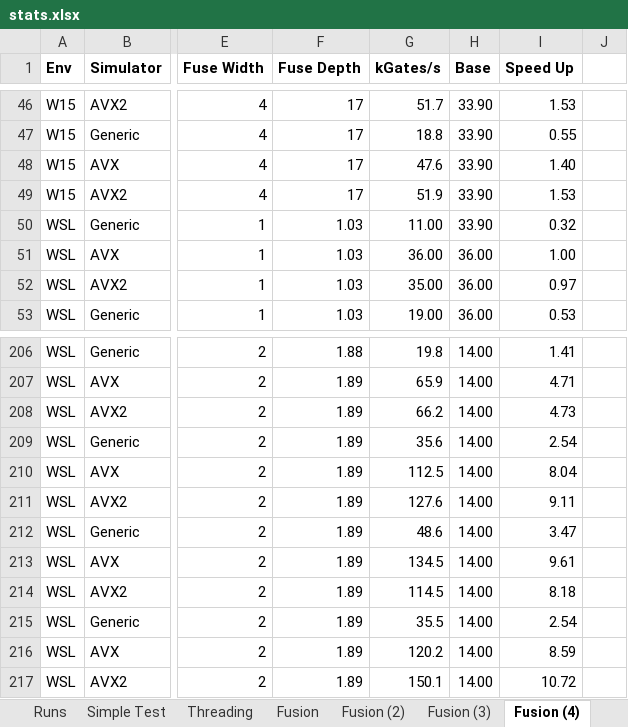
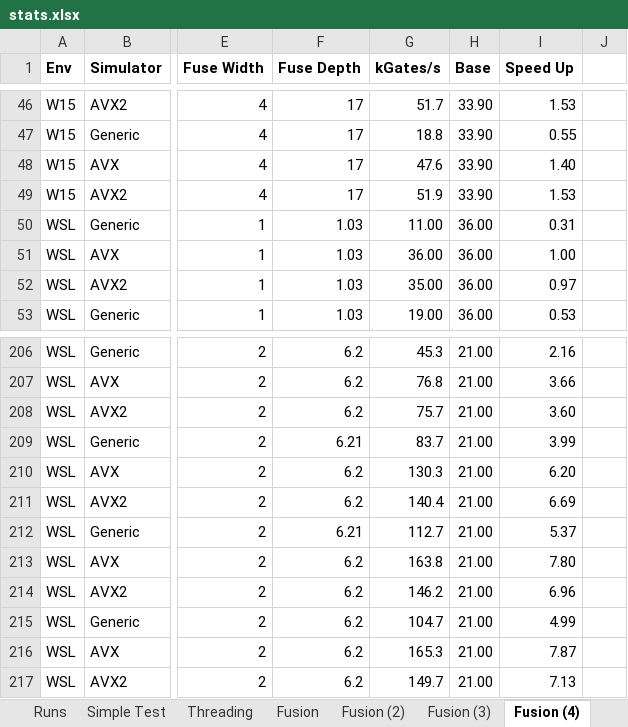
Before and after one commit to microsoft/qsharp-runtime, an Excel workbook: src/Simulation/Native/stats.xlsx, sheet Fusion (4), drawn as a sheet; only a part is shown, gaps mark what is left out; values as stored, in another font and other column widths than the file's, no borders; conditional formats not drawn; the diff covers the shown part only; the diff names each change by its address in the sheet, - before the commit and + after, or states it on an @@ line.

```diff
--- a/src/Simulation/Native/stats.xlsx (sheet Fusion (4))
+++ b/src/Simulation/Native/stats.xlsx (sheet Fusion (4))
-H50 (Base): 33.90
+H50 (Base): 36.00
-I50 (Speed Up): 0.32
+I50 (Speed Up): 0.31
-F206 (Fuse Depth): 1.88
+F206 (Fuse Depth): 6.2
-G206 (kGates/s): 19.8
+G206 (kGates/s): 45.3
-H206:H217 (Base): 14.00
+H206:H217 (Base): 21.00
-I206 (Speed Up): 1.41
+I206 (Speed Up): 2.16
-F207:F208 (Fuse Depth): 1.89
+F207:F208 (Fuse Depth): 6.2
-G207 (kGates/s): 65.9
+G207 (kGates/s): 76.8
-I207 (Speed Up): 4.71
+I207 (Speed Up): 3.66
-G208 (kGates/s): 66.2
+G208 (kGates/s): 75.7
-I208 (Speed Up): 4.73
+I208 (Speed Up): 3.60
-F209 (Fuse Depth): 1.89
+F209 (Fuse Depth): 6.21
-G209 (kGates/s): 35.6
+G209 (kGates/s): 83.7
-I209 (Speed Up): 2.54
+I209 (Speed Up): 3.99
-F210:F211 (Fuse Depth): 1.89
+F210:F211 (Fuse Depth): 6.2
-G210 (kGates/s): 112.5
+G210 (kGates/s): 130.3
-I210 (Speed Up): 8.04
+I210 (Speed Up): 6.20
-G211 (kGates/s): 127.6
+G211 (kGates/s): 140.4
-I211 (Speed Up): 9.11
+I211 (Speed Up): 6.69
-F212 (Fuse Depth): 1.89
+F212 (Fuse Depth): 6.21
-G212 (kGates/s): 48.6
+G212 (kGates/s): 112.7
-I212 (Speed Up): 3.47
+I212 (Speed Up): 5.37
-F213:F217 (Fuse Depth): 1.89
+F213:F217 (Fuse Depth): 6.2
-G213 (kGates/s): 134.5
+G213 (kGates/s): 163.8
-I213 (Speed Up): 9.61
+I213 (Speed Up): 7.80
-G214 (kGates/s): 114.5
+G214 (kGates/s): 146.2
-I214 (Speed Up): 8.18
+I214 (Speed Up): 6.96
-G215 (kGates/s): 35.5
+G215 (kGates/s): 104.7
-I215 (Speed Up): 2.54
+I215 (Speed Up): 4.99
-G216 (kGates/s): 120.2
+G216 (kGates/s): 165.3
-I216 (Speed Up): 8.59
+I216 (Speed Up): 7.87
-G217 (kGates/s): 150.1
+G217 (kGates/s): 149.7
-I217 (Speed Up): 10.72
+I217 (Speed Up): 7.13
```
Also changed, not shown: 244 edited cells and cell formats elsewhere in this sheet, 2 other files.
